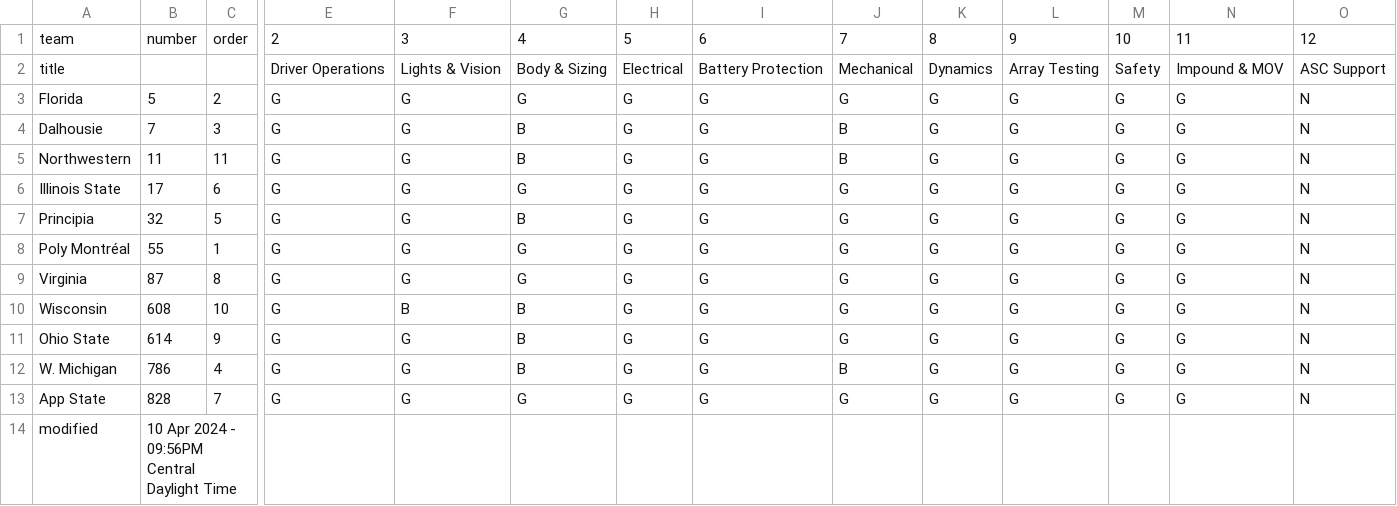
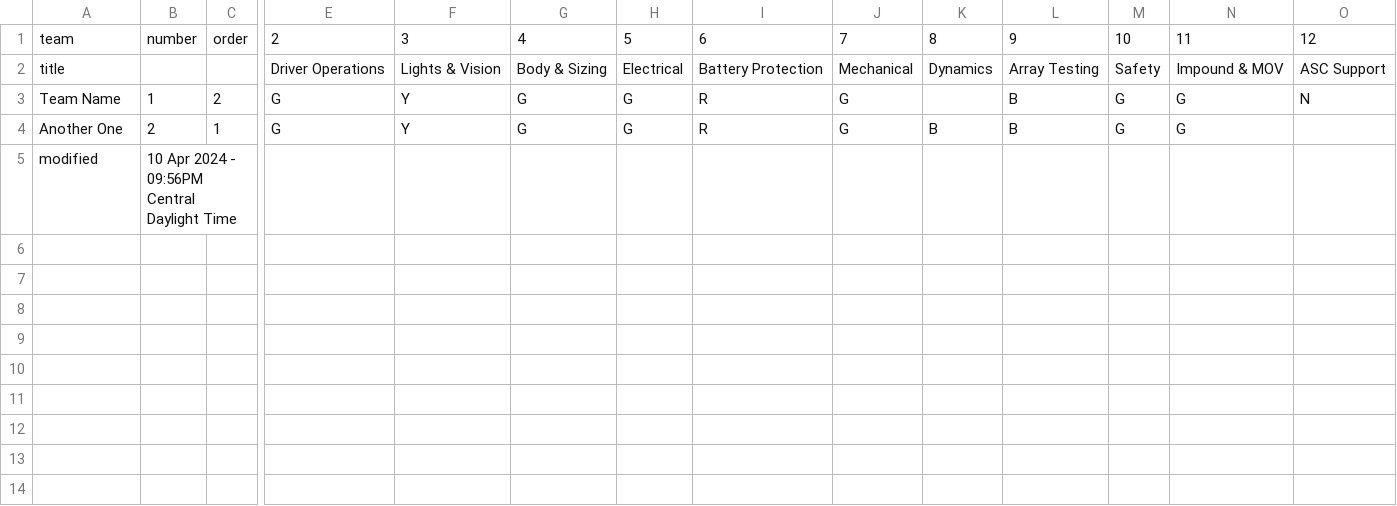
Before and after one commit to jtmullen/asc-fsgp-2024-results, a CSV file: _data/scrutineering.csv, drawn as a sheet; only a part is shown, gaps mark what is left out; removed rows and columns are numbered as before the commit, all else as after; rows hold the shown columns only; the diff names each change by its address in the sheet, - before the commit and + after, or states it on an @@ line.

Commit message:
Scrutineering updates

```diff
--- a/_data/scrutineering.csv
+++ b/_data/scrutineering.csv
-A3: Florida
+A3: Team Name
-B3: 5
+B3: 1
-F3: G
+F3: Y
-I3: G
+I3: R
-K3: G
+K3: (empty)
-L3: G
+L3: B
-row 4: Dalhousie | 7 | 3 | G | G | B | G | G | B | G | G | G | G | N
-row 5: Northwestern | 11 | 11 | G | G | B | G | G | B | G | G | G | G | N
-row 6: Illinois State | 17 | 6 | G | G | G | G | G | G | G | G | G | G | N
-row 7: Principia | 32 | 5 | G | G | B | G | G | G | G | G | G | G | N
-A4: Poly Montréal
+A4: Another One
-B4: 55
+B4: 2
-F4: G
+F4: Y
-I4: G
+I4: R
-K4: G
+K4: B
-L4: G
+L4: B
-O4: N
+O4: (empty)
-row 9: Virginia | 87 | 8 | G | G | G | G | G | G | G | G | G | G | N
-row 10: Wisconsin | 608 | 10 | G | B | B | G | G | G | G | G | G | G | N
-row 11: Ohio State | 614 | 9 | G | G | B | G | G | G | G | G | G | G | N
-row 12: W. Michigan | 786 | 4 | G | G | B | G | G | B | G | G | G | G | N
-row 13: App State | 828 | 7 | G | G | G | G | G | G | G | G | G | G | N
```
Also changed, not shown: 3 other files.
